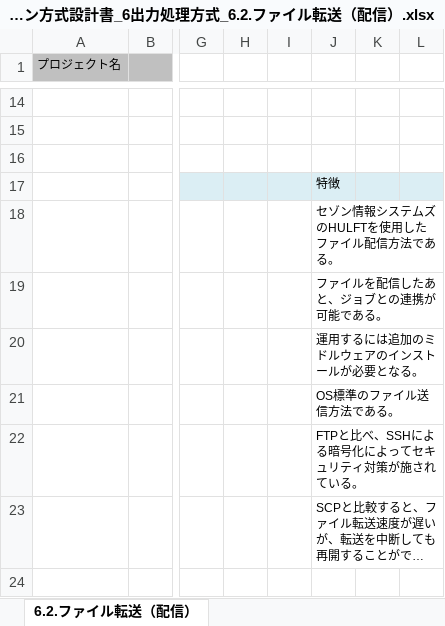
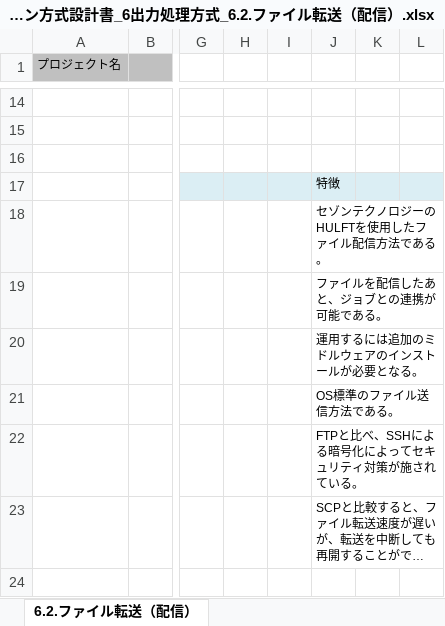
Before and after one commit to Fintan-contents/application-architecture-sample, an Excel workbook: nablarch_sample/アプリケーション方式設計書_6出力処理方式_6.2.ファイル転送（配信）.xlsx, sheet 6.2.ファイル転送（配信）, drawn as a sheet; only a part is shown, gaps mark what is left out; long unchanged cells end in …; values as stored, in another font and other column widths than the file's, no borders; charts and pictures not drawn; the diff names each change by its address in the sheet, - before the commit and + after, or states it on an @@ line.

```diff
--- a/nablarch_sample/アプリケーション方式設計書_6出力処理方式_6.2.ファイル転送（配信）.xlsx (sheet 6.2.ファイル転送（配信）)
+++ b/nablarch_sample/アプリケーション方式設計書_6出力処理方式_6.2.ファイル転送（配信）.xlsx (sheet 6.2.ファイル転送（配信）)
-J18: セゾン情報システムズのHULFTを使用したファイル配信方法である。
+J18: セゾンテクノロジーのHULFTを使用したファイル配信方法である。
```
Also changed, not shown: nablarch_sample/アプリケーション方式設計書_5入力処理方式_5.1.ファイル転送（集信）.xlsx.
